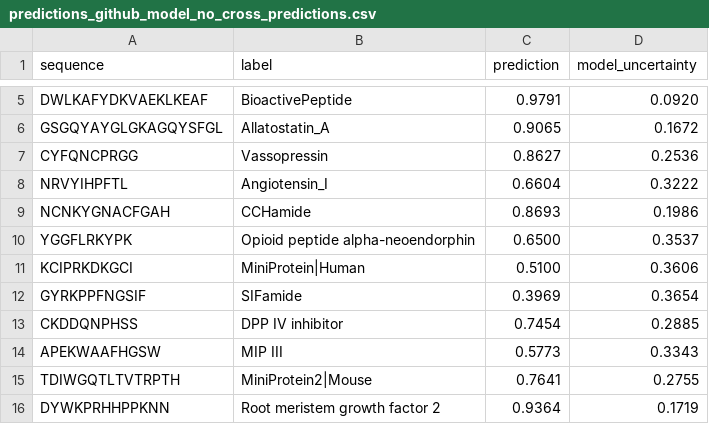
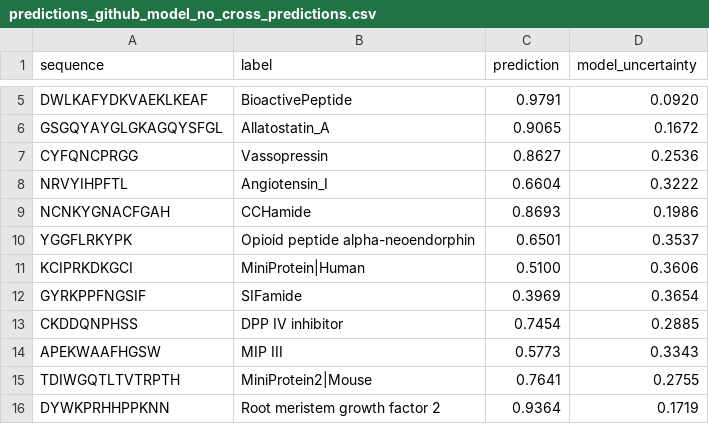
Before and after one commit to omriyakir21/BaggingCPP, a CSV file: inference_api/predictions_github_model_no_cross_predictions.csv, drawn as a sheet; only a part is shown, gaps mark what is left out.

```diff
--- a/inference_api/predictions_github_model_no_cross_predictions.csv
+++ b/inference_api/predictions_github_model_no_cross_predictions.csv
@@ -9,3 +9,3 @@ NRVYIHPFTL,Angiotensin_I,0.6604,0.3222
 NCNKYGNACFGAH,CCHamide,0.8693,0.1986
-YGGFLRKYPK,Opioid peptide alpha-neoendorphin,0.6500,0.3537
+YGGFLRKYPK,Opioid peptide alpha-neoendorphin,0.6501,0.3537
 KCIPRKDKGCI,MiniProtein|Human,0.5100,0.3606
```
Also changed, not shown: inference_api/predictions_github_model.csv.
